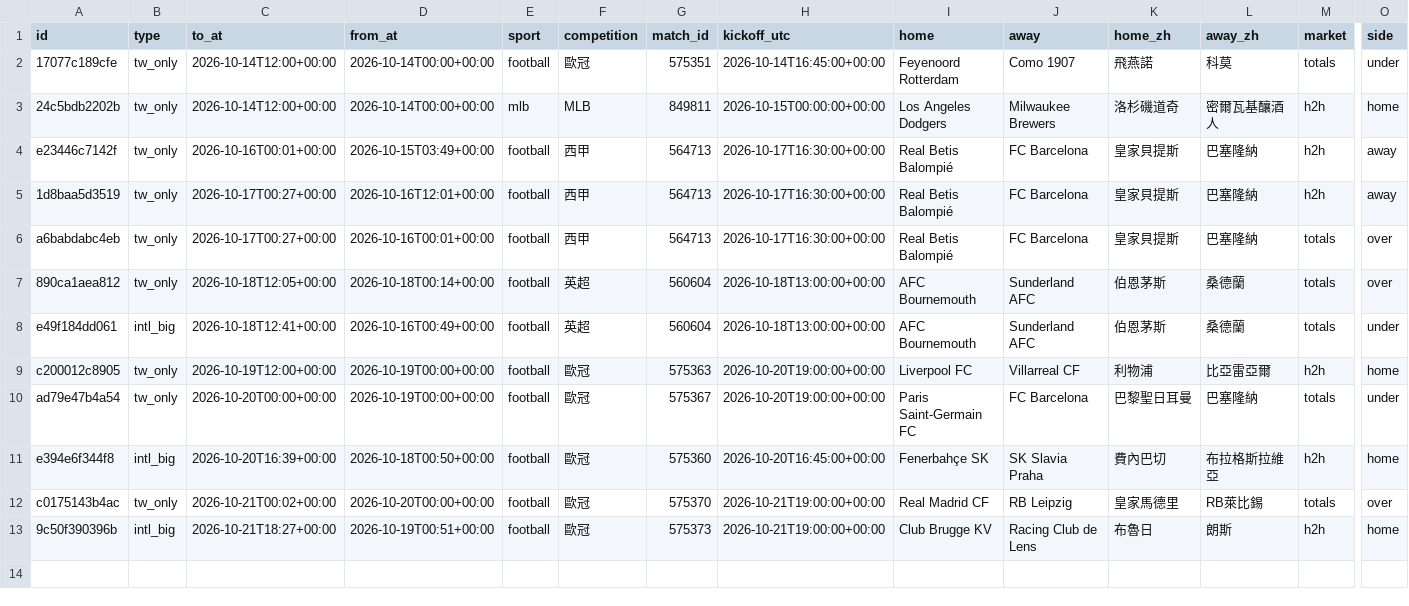
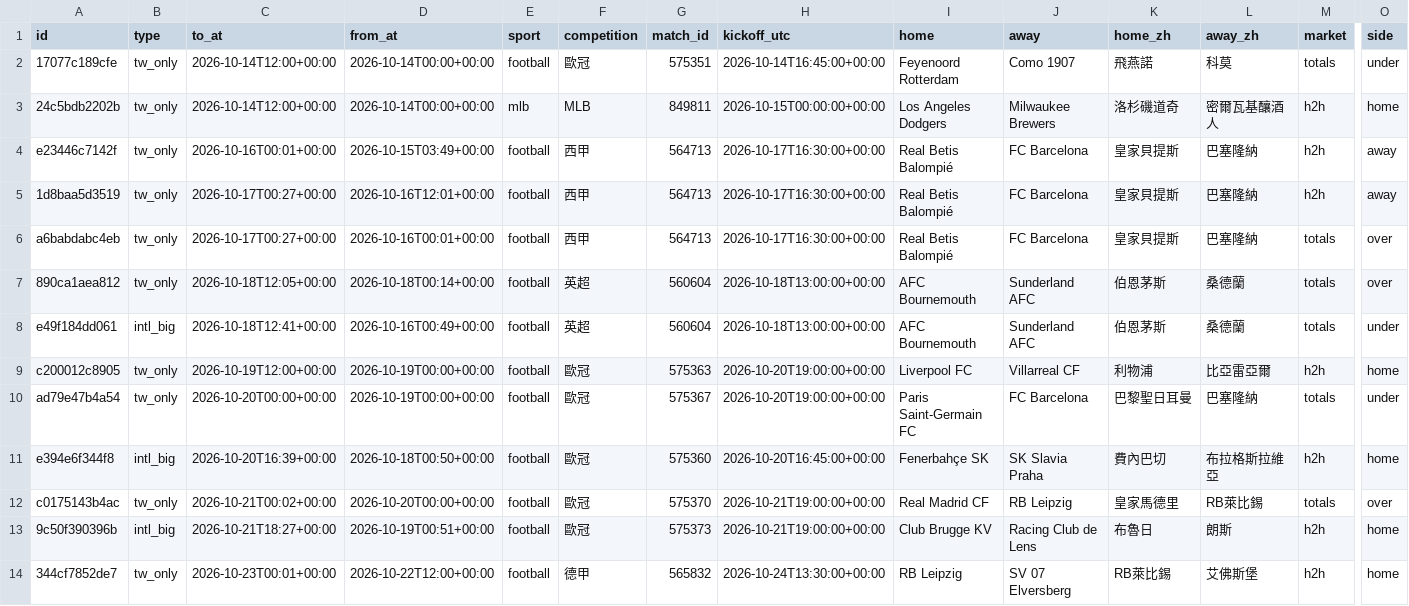
Before and after one commit to panchiyu1-cloud/sports-analyzer, a CSV file: data/moves/events.csv, drawn as a sheet; only a part is shown, gaps mark what is left out; rows hold the shown columns only; the diff names each change by its address in the sheet, - before the commit and + after, or states it on an @@ line.

```diff
--- a/data/moves/events.csv
+++ b/data/moves/events.csv
+row 14: 344cf7852de7 | tw_only | 2026-10-23T00:01+00:00 | 2026-10-22T12:00+00:00 | football | 德甲 | 565832 | 2026-10-24T13:30:00+00:00 | RB Leipzig | SV 07 Elversberg | RB萊比錫 | 艾佛斯堡 | h2h | home
```
Also changed, not shown: data/ledger.csv, data/reviews/football.csv, 14 other files.
